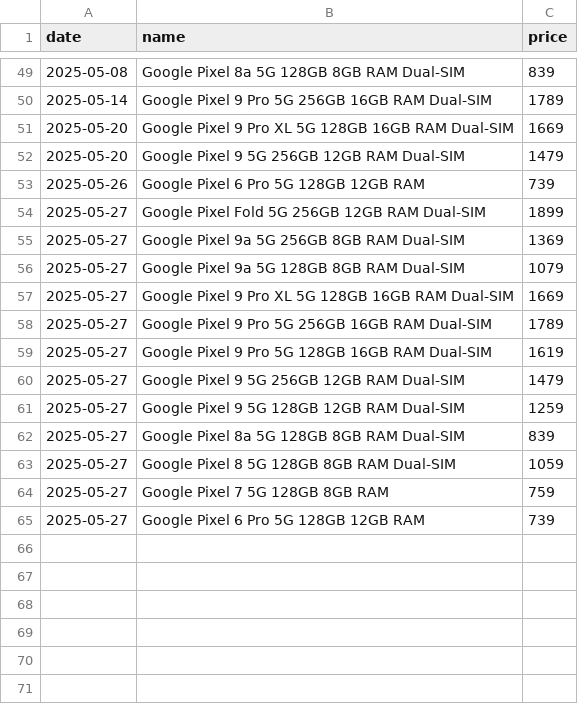
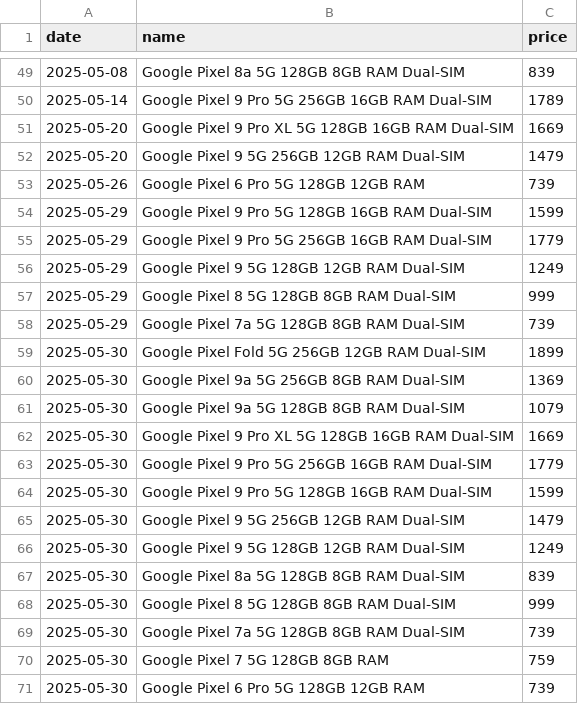
Before and after one commit to Yanislav-IV/pixel-prices, a CSV file: history.csv, drawn as a sheet; only a part is shown, gaps mark what is left out.

```diff
--- a/history.csv
+++ b/history.csv
@@ -53,13 +53,19 @@ date,name,price
 2025-05-26,Google Pixel 6 Pro 5G 128GB 12GB RAM,739
-2025-05-27,Google Pixel Fold 5G 256GB 12GB RAM Dual-SIM,1899
-2025-05-27,Google Pixel 9a 5G 256GB 8GB RAM Dual-SIM,1369
-2025-05-27,Google Pixel 9a 5G 128GB 8GB RAM Dual-SIM,1079
-2025-05-27,Google Pixel 9 Pro XL 5G 128GB 16GB RAM Dual-SIM,1669
-2025-05-27,Google Pixel 9 Pro 5G 256GB 16GB RAM Dual-SIM,1789
-2025-05-27,Google Pixel 9 Pro 5G 128GB 16GB RAM Dual-SIM,1619
-2025-05-27,Google Pixel 9 5G 256GB 12GB RAM Dual-SIM,1479
-2025-05-27,Google Pixel 9 5G 128GB 12GB RAM Dual-SIM,1259
-2025-05-27,Google Pixel 8a 5G 128GB 8GB RAM Dual-SIM,839
-2025-05-27,Google Pixel 8 5G 128GB 8GB RAM Dual-SIM,1059
-2025-05-27,Google Pixel 7 5G 128GB 8GB RAM,759
-2025-05-27,Google Pixel 6 Pro 5G 128GB 12GB RAM,739
+2025-05-29,Google Pixel 9 Pro 5G 128GB 16GB RAM Dual-SIM,1599
+2025-05-29,Google Pixel 9 Pro 5G 256GB 16GB RAM Dual-SIM,1779
+2025-05-29,Google Pixel 9 5G 128GB 12GB RAM Dual-SIM,1249
+2025-05-29,Google Pixel 8 5G 128GB 8GB RAM Dual-SIM,999
+2025-05-29,Google Pixel 7a 5G 128GB 8GB RAM Dual-SIM,739
+2025-05-30,Google Pixel Fold 5G 256GB 12GB RAM Dual-SIM,1899
+2025-05-30,Google Pixel 9a 5G 256GB 8GB RAM Dual-SIM,1369
+2025-05-30,Google Pixel 9a 5G 128GB 8GB RAM Dual-SIM,1079
+2025-05-30,Google Pixel 9 Pro XL 5G 128GB 16GB RAM Dual-SIM,1669
+2025-05-30,Google Pixel 9 Pro 5G 256GB 16GB RAM Dual-SIM,1779
+2025-05-30,Google Pixel 9 Pro 5G 128GB 16GB RAM Dual-SIM,1599
+2025-05-30,Google Pixel 9 5G 256GB 12GB RAM Dual-SIM,1479
+2025-05-30,Google Pixel 9 5G 128GB 12GB RAM Dual-SIM,1249
+2025-05-30,Google Pixel 8a 5G 128GB 8GB RAM Dual-SIM,839
+2025-05-30,Google Pixel 8 5G 128GB 8GB RAM Dual-SIM,999
+2025-05-30,Google Pixel 7a 5G 128GB 8GB RAM Dual-SIM,739
+2025-05-30,Google Pixel 7 5G 128GB 8GB RAM,759
+2025-05-30,Google Pixel 6 Pro 5G 128GB 12GB RAM,739
```
Also changed, not shown: state.csv.
